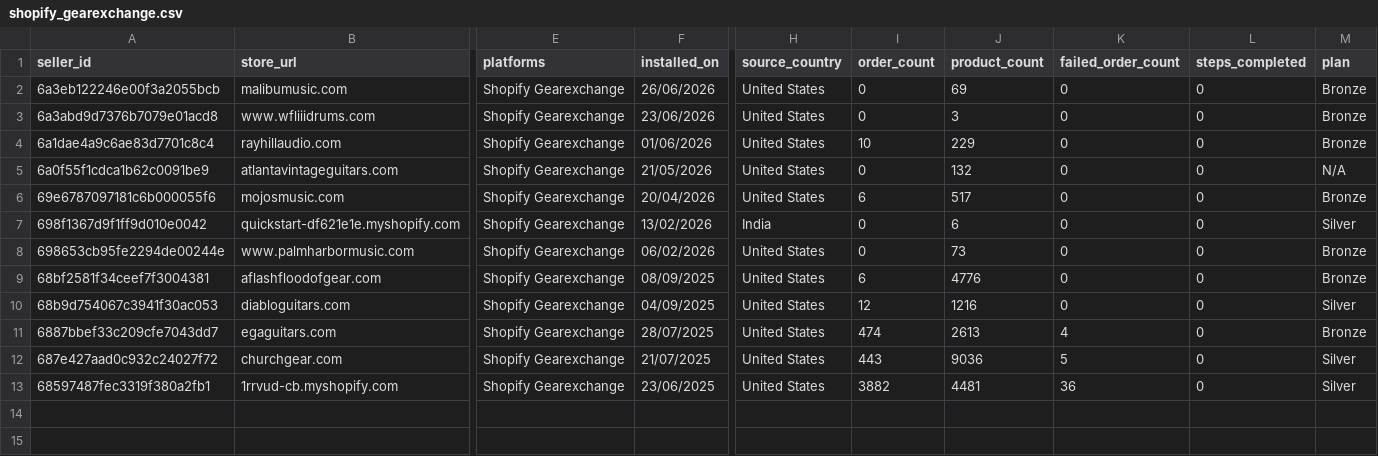
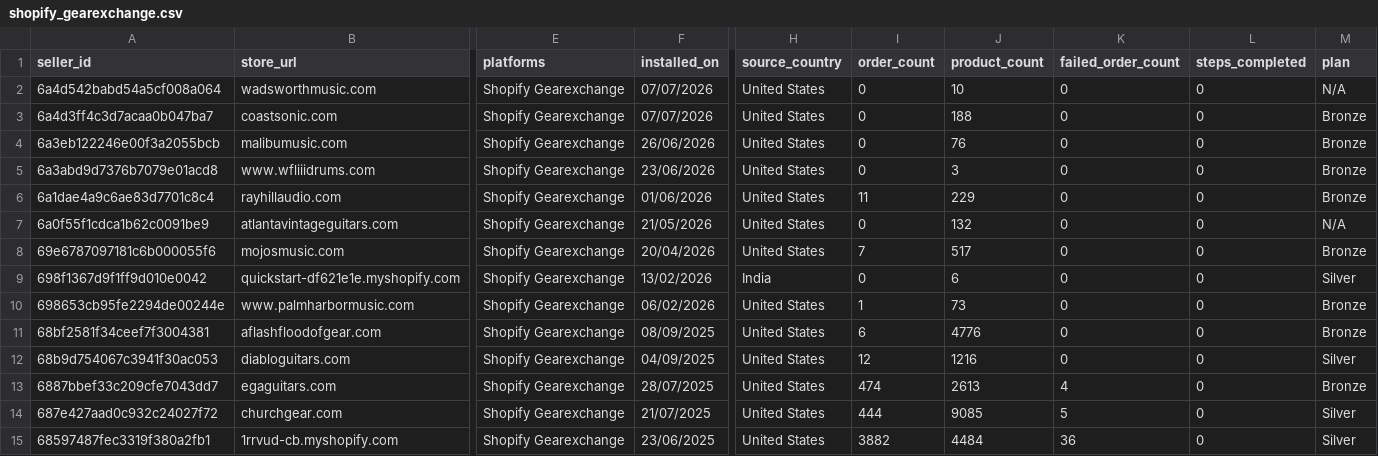
Before and after one commit to hsrivastava-ced/chap-seller-tracker, a CSV file: results/latest/shopify_gearexchange.csv, drawn as a sheet; only a part is shown, gaps mark what is left out; addresses are those after the commit; rows hold the shown columns only; the diff names each change by its address in the sheet, - before the commit and + after, or states it on an @@ line.

Commit message:
chore(data): scrape 2026-07-07_20-40-58Z

```diff
--- a/results/latest/shopify_gearexchange.csv
+++ b/results/latest/shopify_gearexchange.csv
+row 2: 6a4d542babd54a5cf008a064 | wadsworthmusic.com | Shopify Gearexchange | 07/07/2026 | United States | 0 | 10 | 0 | 0 | N/A
+row 3: 6a4d3ff4c3d7acaa0b047ba7 | coastsonic.com | Shopify Gearexchange | 07/07/2026 | United States | 0 | 188 | 0 | 0 | Bronze
-J4 (product_count): 69
+J4 (product_count): 76
-I6 (order_count): 10
+I6 (order_count): 11
-I8 (order_count): 6
+I8 (order_count): 7
-I10 (order_count): 0
+I10 (order_count): 1
-I14 (order_count): 443
+I14 (order_count): 444
-J14 (product_count): 9036
+J14 (product_count): 9085
-J15 (product_count): 4481
+J15 (product_count): 4484
```
Also changed, not shown: results/latest/michael.csv, results/latest/shopify_temu.csv, 18 other files.
